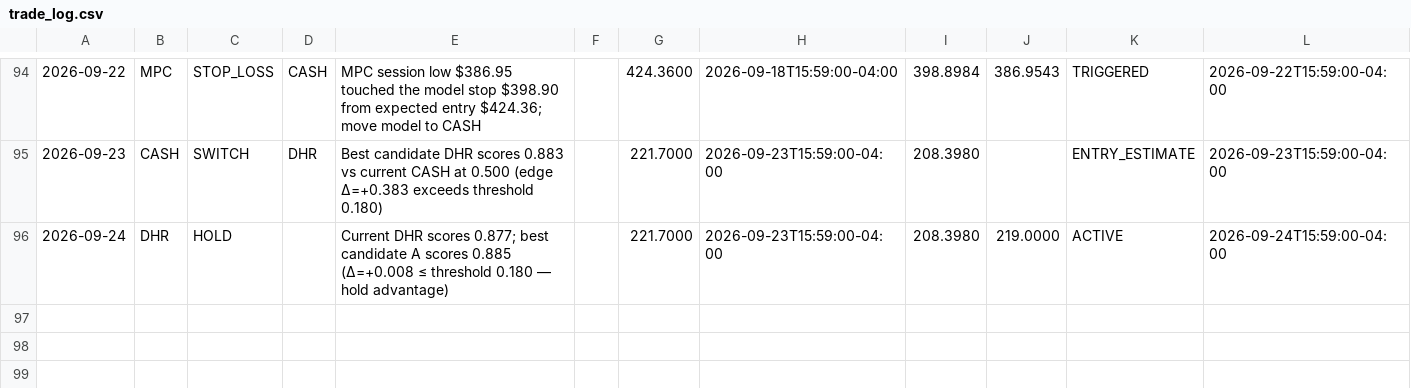
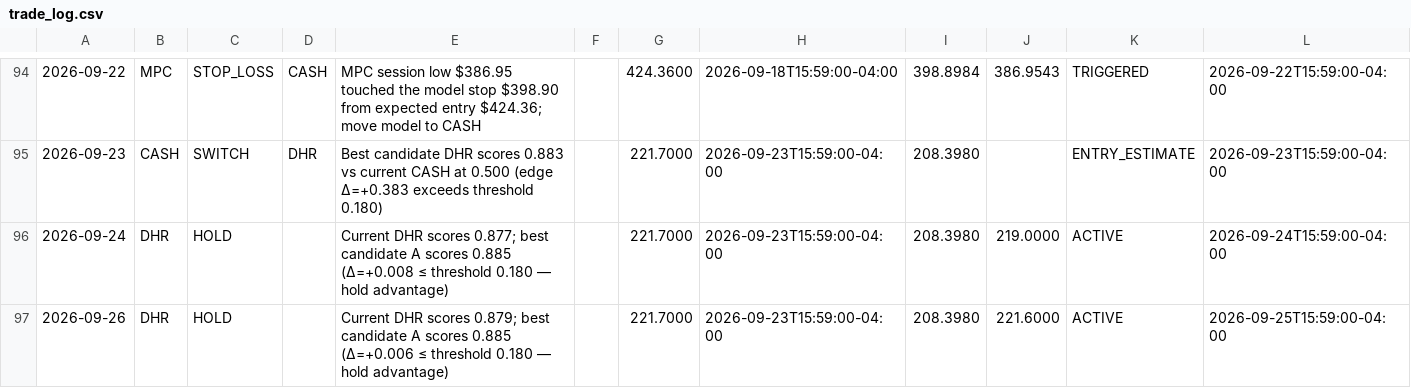
Before and after one commit to izero0324/Relay, a CSV file: trade_log.csv, drawn as a sheet; only a part is shown, gaps mark what is left out; the diff names each change by its address in the sheet, - before the commit and + after, or states it on an @@ line.

```diff
--- a/trade_log.csv
+++ b/trade_log.csv
+row 97: 2026-09-26 | DHR | HOLD |  | Current DHR scores 0.879; best candidate A scores 0.885 (Δ=+0.006 ≤ threshold 0.180 — hold advantage) |  | 221.7000 | 2026-09-23T15:59:00-04:00 | 208.3980 | 221.6000 | ACTIVE | 2026-09-25T15:59:00-04:00
```
Also changed, not shown: 1 other file.
